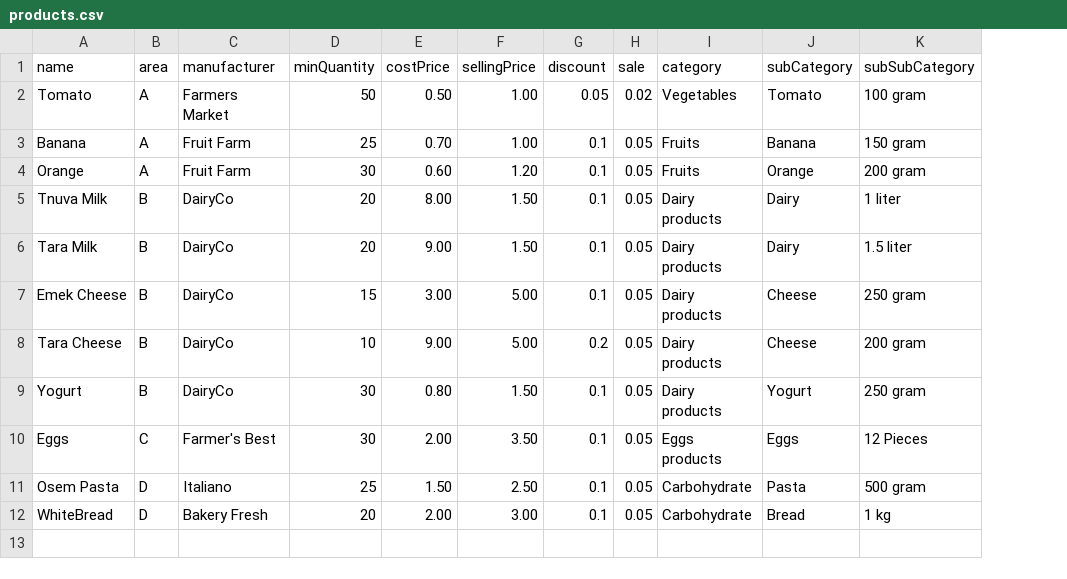
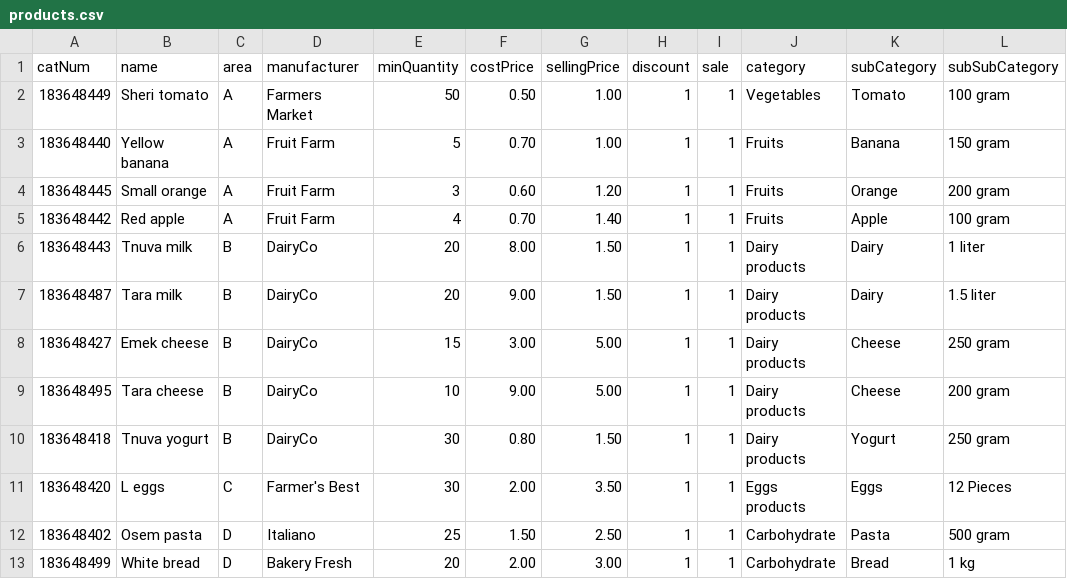
Before and after one commit to danielnisanov/TheMaze, a CSV file: dev/Data/products.csv, drawn as a sheet; addresses are those after the commit; the diff names each change by its address in the sheet, - before the commit and + after, or states it on an @@ line.

```diff
--- a/dev/Data/products.csv
+++ b/dev/Data/products.csv
+column A (catNum), rows 2-4: 183648449 | 183648440 | 183648445; rows 6-13: 183648443 | 183648487 | 183648427 | 183648495 | 183648418 | 183648420 | 183648402 | 183648499
-B2 (name): Tomato
+B2 (name): Sheri tomato
-H2 (discount): 0.05
+H2 (discount): 1
-I2 (sale): 0.02
+I2 (sale): 1
-B3 (name): Banana
+B3 (name): Yellow banana
-E3 (minQuantity): 25
+E3 (minQuantity): 5
-H3:H4 (discount): 0.1
+H3:H4 (discount): 1
-I3:I4 (sale): 0.05
+I3:I4 (sale): 1
-B4 (name): Orange
+B4 (name): Small orange
-E4 (minQuantity): 30
+E4 (minQuantity): 3
+row 5: 183648442 | Red apple | A | Fruit Farm | 4 | 0.70 | 1.40 | 1 | 1 | Fruits | Apple | 100 gram
-B6 (name): Tnuva Milk
+B6 (name): Tnuva milk
-H6:H8 (discount): 0.1
+H6:H8 (discount): 1
-I6:I13 (sale): 0.05
+I6:I13 (sale): 1
-B7 (name): Tara Milk
+B7 (name): Tara milk
-B8 (name): Emek Cheese
+B8 (name): Emek cheese
-B9 (name): Tara Cheese
+B9 (name): Tara cheese
-H9 (discount): 0.2
+H9 (discount): 1
-B10 (name): Yogurt
+B10 (name): Tnuva yogurt
-H10:H13 (discount): 0.1
+H10:H13 (discount): 1
-B11 (name): Eggs
+B11 (name): L eggs
-B12 (name): Osem Pasta
+B12 (name): Osem pasta
-B13 (name): WhiteBread
+B13 (name): White bread
```
Also changed, not shown: dev/Data/categories.csv, dev/Data/items.csv, 12 other files.
